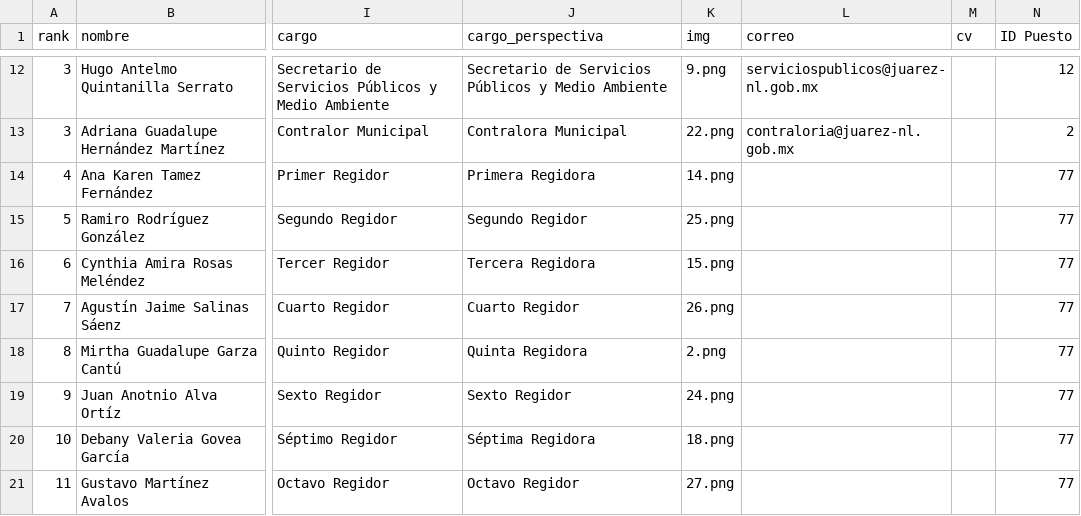
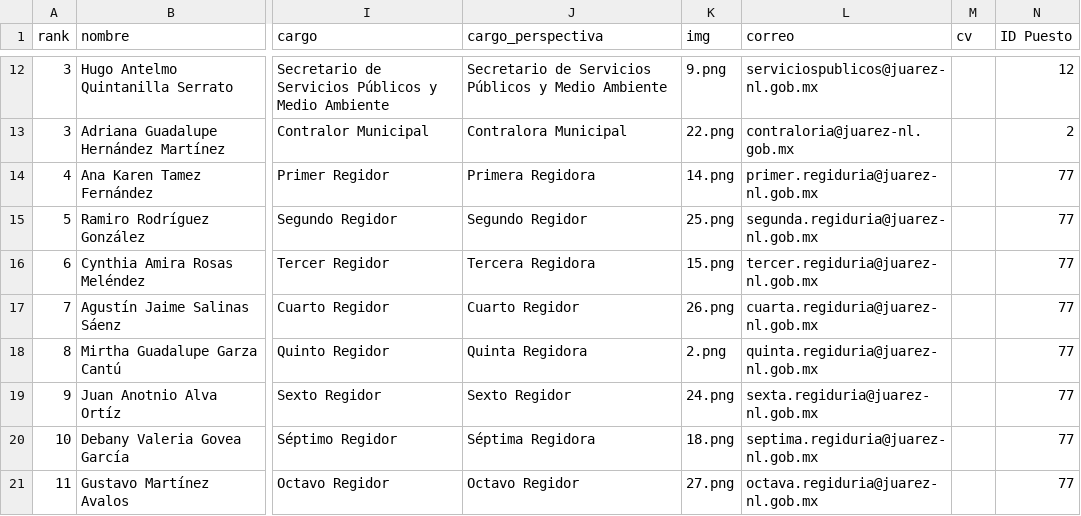
Before and after one commit to velverconsulting/soyjuarense-public, a CSV file: funcionarios.csv, drawn as a sheet; only a part is shown, gaps mark what is left out; the diff covers the shown part only; the diff names each change by its address in the sheet, - before the commit and + after, or states it on an @@ line.

Commit message:
Updated file with CSV data from Google Sheets on 2024-11-15T21:31:26.953Z

```diff
--- a/funcionarios.csv
+++ b/funcionarios.csv
-L14 (correo): (empty)
+L14 (correo): primer.regiduria@juarez-nl.gob.mx
-L15 (correo): (empty)
+L15 (correo): segunda.regiduria@juarez-nl.gob.mx
-L16 (correo): (empty)
+L16 (correo): tercer.regiduria@juarez-nl.gob.mx
-L17 (correo): (empty)
+L17 (correo): cuarta.regiduria@juarez-nl.gob.mx
-L18 (correo): (empty)
+L18 (correo): quinta.regiduria@juarez-nl.gob.mx
-L19 (correo): (empty)
+L19 (correo): sexta.regiduria@juarez-nl.gob.mx
-L20 (correo): (empty)
+L20 (correo): septima.regiduria@juarez-nl.gob.mx
-L21 (correo): (empty)
+L21 (correo): octava.regiduria@juarez-nl.gob.mx
```
Also changed, not shown: 21 edited cells elsewhere in this file.
